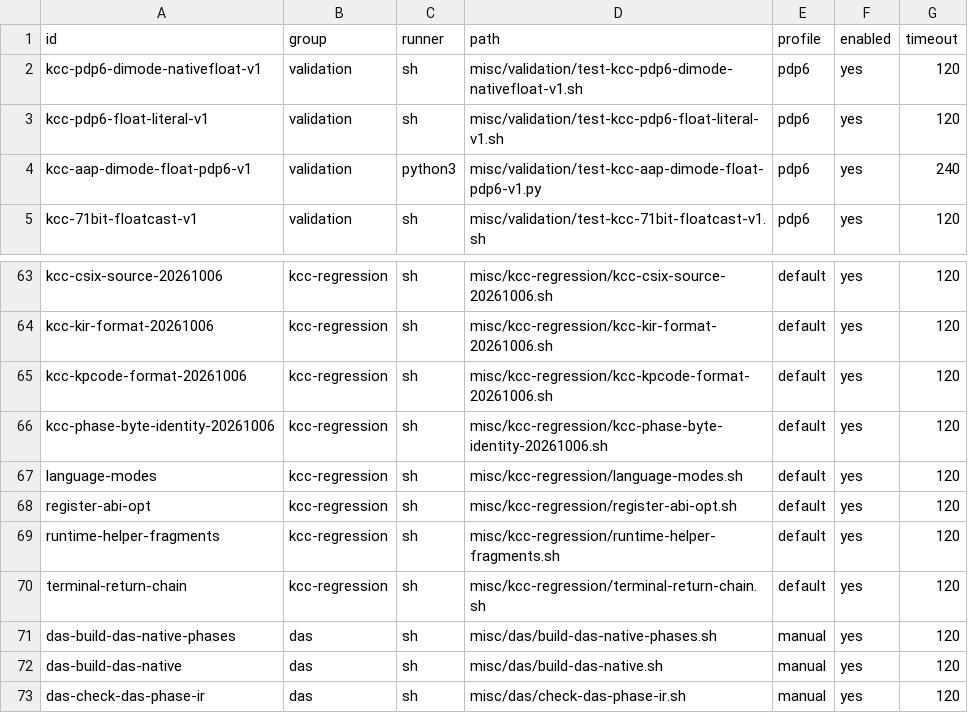
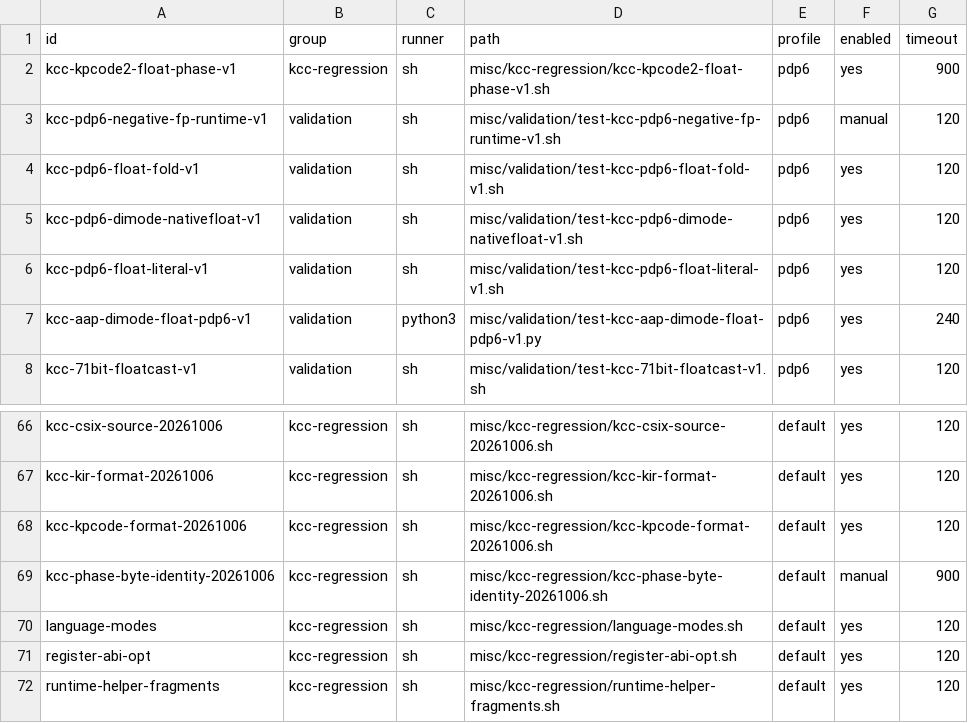
Before and after one commit to theseus-chimaira/pdp10-testkit, a TSV file: SPECIAL_TESTS.tsv, drawn as a sheet; only a part is shown, gaps mark what is left out; the shorter side is filled out with more unchanged rows.

Commit message:
testkit: validate 27-bit KCC folding and KPCODE2 phase transport

```diff
--- a/SPECIAL_TESTS.tsv
+++ b/SPECIAL_TESTS.tsv
@@ -1,2 +1,5 @@
 id	group	runner	path	profile	enabled	timeout
+kcc-kpcode2-float-phase-v1	kcc-regression	sh	misc/kcc-regression/kcc-kpcode2-float-phase-v1.sh	pdp6	yes	900
+kcc-pdp6-negative-fp-runtime-v1	validation	sh	misc/validation/test-kcc-pdp6-negative-fp-runtime-v1.sh	pdp6	manual	120
+kcc-pdp6-float-fold-v1	validation	sh	misc/validation/test-kcc-pdp6-float-fold-v1.sh	pdp6	yes	120
 kcc-pdp6-dimode-nativefloat-v1	validation	sh	misc/validation/test-kcc-pdp6-dimode-nativefloat-v1.sh	pdp6	yes	120
@@ -65,3 +68,3 @@ kcc-kir-format-20261006	kcc-regression	sh	misc/kcc-regression/kcc-kir-format-202
 kcc-kpcode-format-20261006	kcc-regression	sh	misc/kcc-regression/kcc-kpcode-format-20261006.sh	default	yes	120
-kcc-phase-byte-identity-20261006	kcc-regression	sh	misc/kcc-regression/kcc-phase-byte-identity-20261006.sh	default	yes	120
+kcc-phase-byte-identity-20261006	kcc-regression	sh	misc/kcc-regression/kcc-phase-byte-identity-20261006.sh	default	manual	900
 language-modes	kcc-regression	sh	misc/kcc-regression/language-modes.sh	default	yes	120
```
Also changed, not shown: 12 other files.
